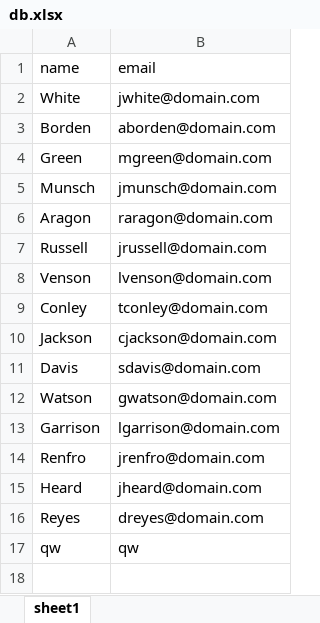
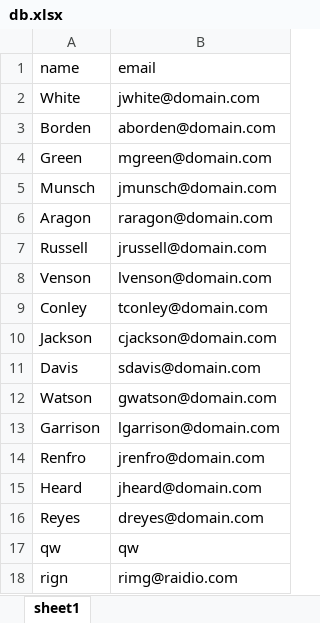
Before and after one commit to m98jk/electron-app, an Excel workbook: db.xlsx, sheet sheet1, drawn as a sheet; values as stored, in another font and other column widths than the file's, no borders; the diff names each change by its address in the sheet, - before the commit and + after, or states it on an @@ line.

Commit message:
Add Electron app structure with xlsx file handling and UI enhancements

```diff
--- a/db.xlsx (sheet sheet1)
+++ b/db.xlsx (sheet sheet1)
+row 18: rign | rimg@raidio.com
```
Also changed, not shown: 5 other files.
